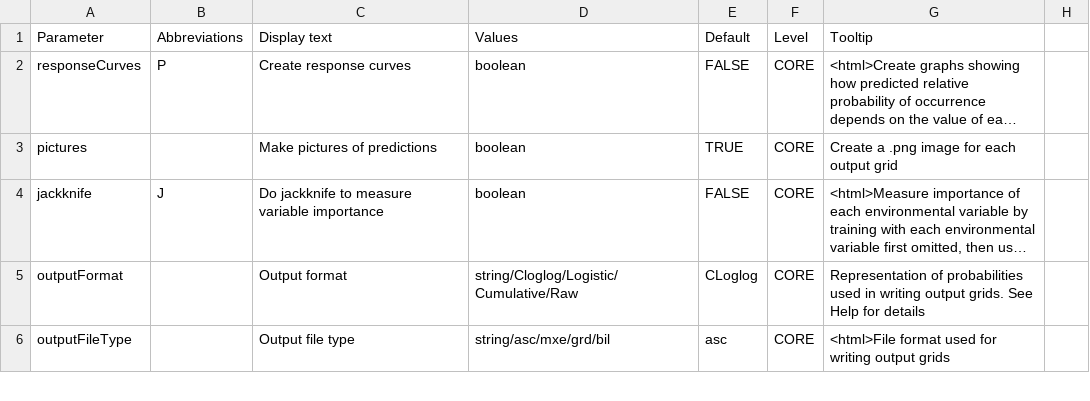
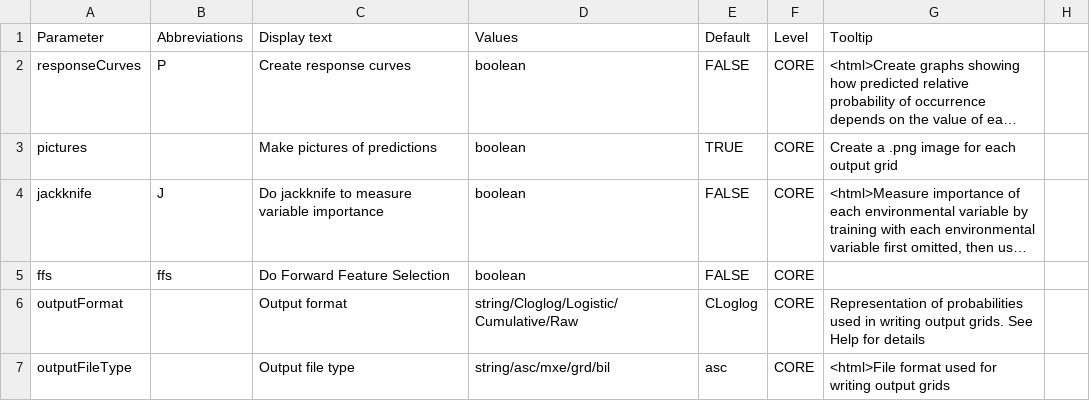
Before and after one commit to envima/spatialMaxent, a CSV file: src/density/parameters.csv, drawn as a sheet; only a part is shown; long unchanged cells end in …; the diff names each change by its address in the sheet, - before the commit and + after, or states it on an @@ line.

```diff
--- a/src/density/parameters.csv
+++ b/src/density/parameters.csv
+row 5: ffs | ffs | Do Forward Feature Selection | boolean | FALSE | CORE
```
Also changed, not shown: 2 other files.
